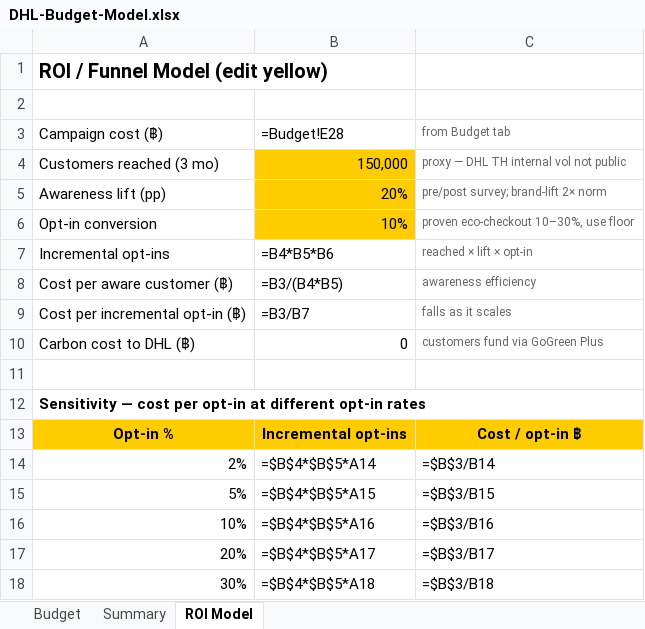
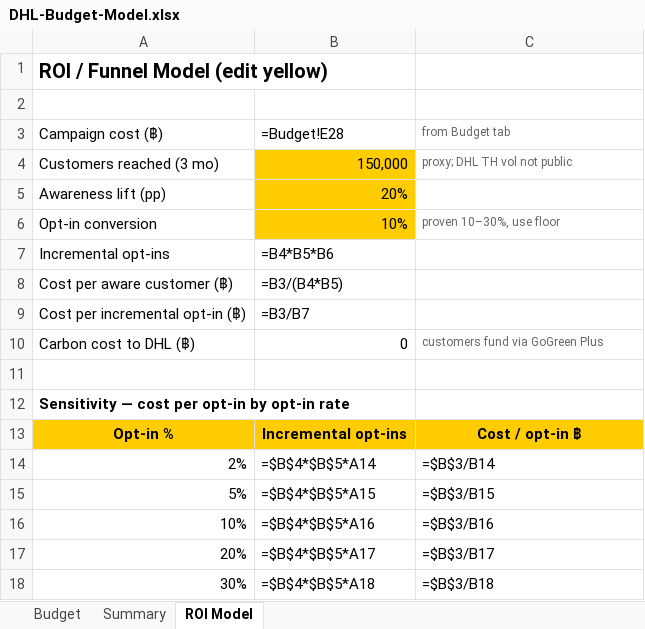
Before and after one commit to oksoimcodingnow/atlas, an Excel workbook: library/cases/dhl/DHL-Budget-Model.xlsx, sheet ROI Model, drawn as a sheet; values as stored, in another font and other column widths than the file's, no borders; formulas without a stored value are shown as written; the diff names each change by its address in the sheet, - before the commit and + after, or states it on an @@ line.

```diff
--- a/library/cases/dhl/DHL-Budget-Model.xlsx (sheet ROI Model)
+++ b/library/cases/dhl/DHL-Budget-Model.xlsx (sheet ROI Model)
-C4: proxy — DHL TH internal vol not public
+C4: proxy; DHL TH vol not public
-C5: pre/post survey; brand-lift 2× norm
+C5: (empty)
-C6: proven eco-checkout 10–30%, use floor
+C6: proven 10–30%, use floor
-C7: reached × lift × opt-in
+C7: (empty)
-C8: awareness efficiency
+C8: (empty)
-C9: falls as it scales
+C9: (empty)
-A12: …per opt-in at different opt-in rates
+A12: …per opt-in by opt-in rate
```
Also changed, not shown: sheet Budget, sheet Summary.
